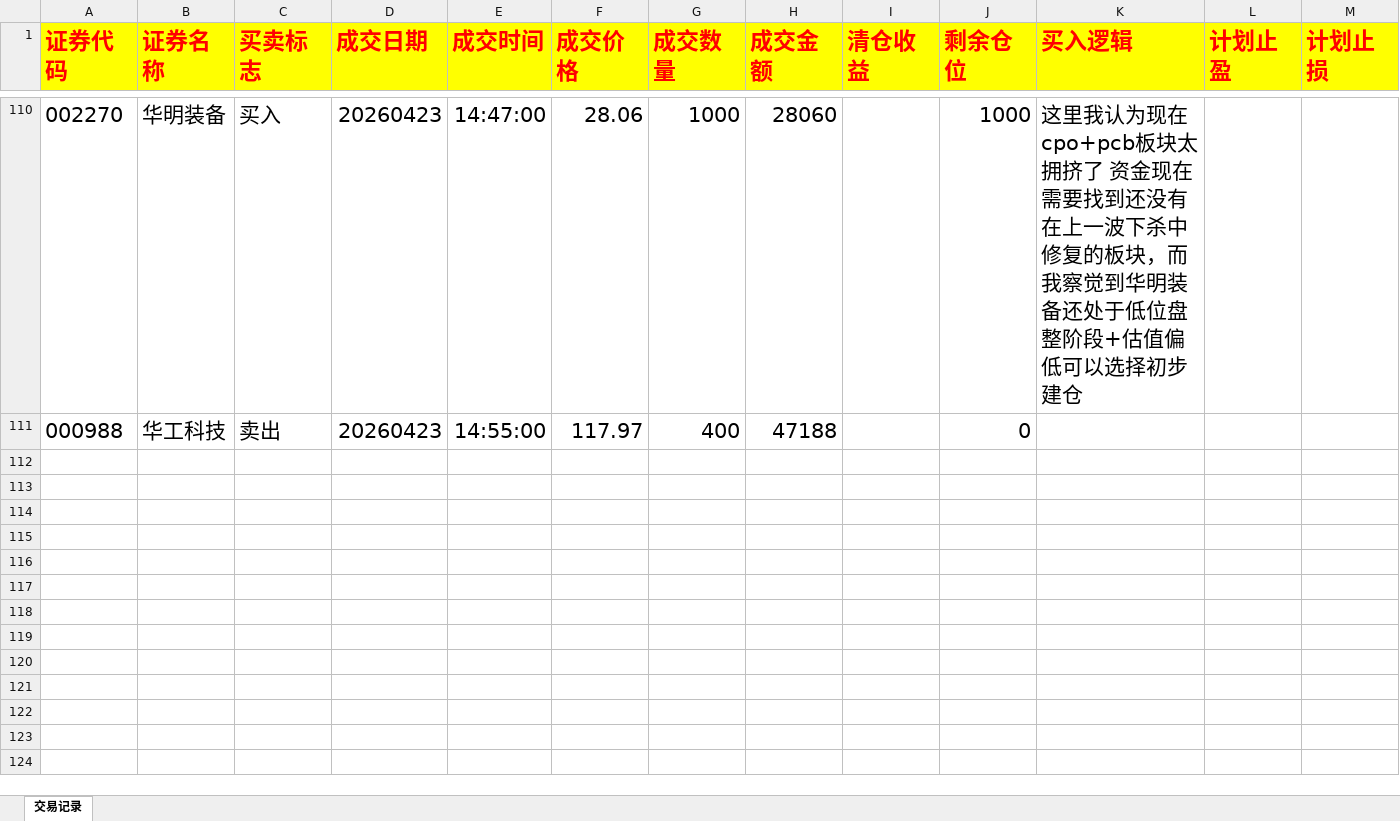
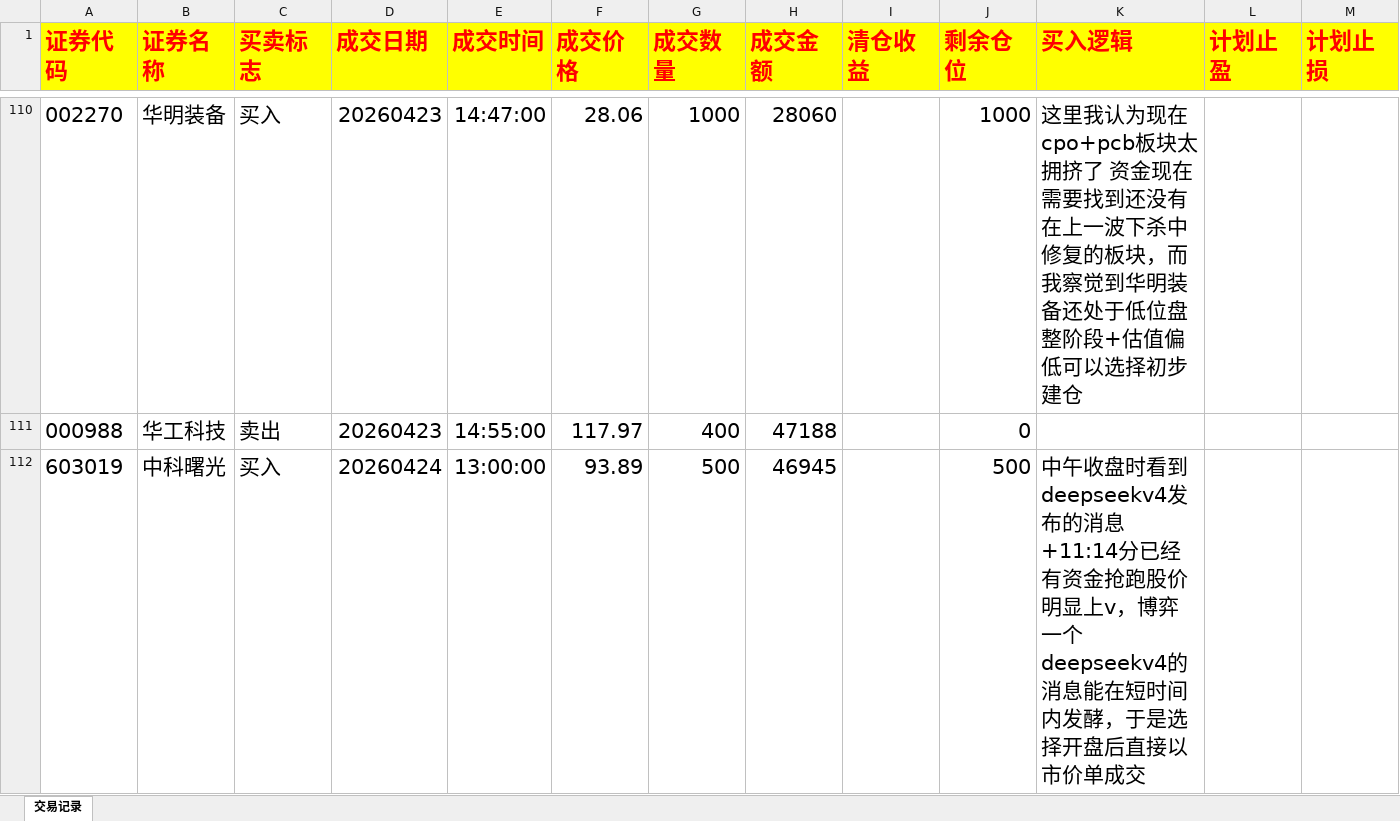
Before and after one commit to buyaofan0001-lang/Trading_assess, an Excel workbook: 交易记录.xlsx, sheet 交易记录, drawn as a sheet; only a part is shown, gaps mark what is left out; values as stored, in another font and other column widths than the file's, no borders; rows hold the shown columns only; the diff covers the shown part only; the diff names each change by its address in the sheet, - before the commit and + after, or states it on an @@ line.

Commit message:
vault backup: 2026-04-25 20:28:30

```diff
--- a/交易记录.xlsx (sheet 交易记录)
+++ b/交易记录.xlsx (sheet 交易记录)
+row 112: 603019 | 中科曙光 | 买入 | 20260424 | 13:00:00 | 93.89 | 500 | 46945 |  | 500 | 中午收盘时看到deepseekv4发布的消息+11:14分已经有资金抢跑股价明显上v，博弈一个deepseekv4的消息能在短时间内发酵，于是选择开盘后直接以市价单成交
```
Also changed, not shown: 1 added row elsewhere in this sheet.
